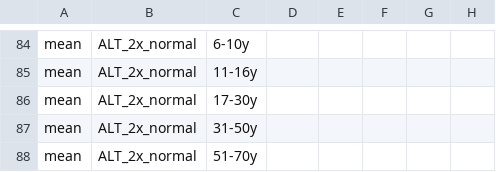
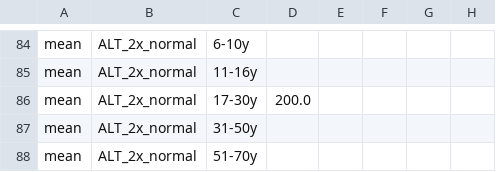
Before and after one commit to isaric4c/isaric4c.github.io, a CSV file: liver/code/summary_table.csv, drawn as a sheet; only a part is shown, gaps mark what is left out; the diff covers the shown part only; the diff names each change by its address in the sheet, - before the commit and + after, or states it on an @@ line.

```diff
--- a/liver/code/summary_table.csv
+++ b/liver/code/summary_table.csv
-D86: (empty)
+D86: 200.0
```
Also changed, not shown: 1 added row, 1 removed row and 46 edited cells elsewhere in this file.
